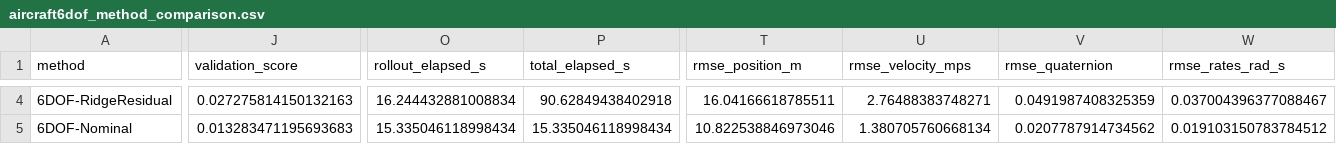
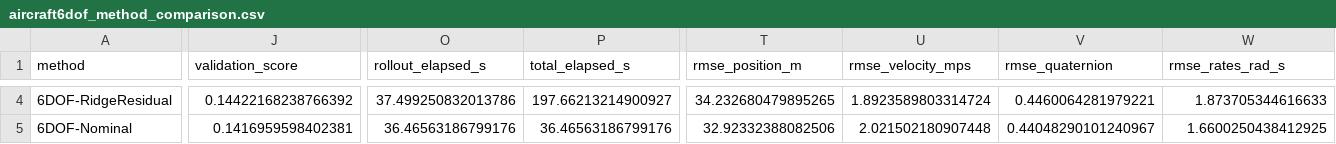
Before and after one commit to jgoppert/sysid_litreview_26, a CSV file: methods/results/aircraft6dof_method_comparison.csv, drawn as a sheet; only a part is shown, gaps mark what is left out; the diff covers the shown part only; the diff names each change by its address in the sheet, - before the commit and + after, or states it on an @@ line.

```diff
--- a/methods/results/aircraft6dof_method_comparison.csv
+++ b/methods/results/aircraft6dof_method_comparison.csv
-J4 (validation_score): 0.027275814150132163
+J4 (validation_score): 0.14422168238766392
-O4 (rollout_elapsed_s): 16.244432881008834
+O4 (rollout_elapsed_s): 37.499250832013786
-P4 (total_elapsed_s): 90.62849438402918
+P4 (total_elapsed_s): 197.66213214900927
-T4 (rmse_position_m): 16.04166618785511
+T4 (rmse_position_m): 34.232680479895265
-U4 (rmse_velocity_mps): 2.76488383748271
+U4 (rmse_velocity_mps): 1.8923589803314724
-V4 (rmse_quaternion): 0.0491987408325359
+V4 (rmse_quaternion): 0.4460064281979221
-W4 (rmse_rates_rad_s): 0.037004396377088467
+W4 (rmse_rates_rad_s): 1.873705344616633
-J5 (validation_score): 0.013283471195693683
+J5 (validation_score): 0.1416959598402381
-O5 (rollout_elapsed_s): 15.335046118998434
+O5 (rollout_elapsed_s): 36.46563186799176
-P5 (total_elapsed_s): 15.335046118998434
+P5 (total_elapsed_s): 36.46563186799176
-T5 (rmse_position_m): 10.822538846973046
+T5 (rmse_position_m): 32.92332388082506
-U5 (rmse_velocity_mps): 1.380705760668134
+U5 (rmse_velocity_mps): 2.021502180907448
-V5 (rmse_quaternion): 0.0207787914734562
+V5 (rmse_quaternion): 0.44048290101240967
-W5 (rmse_rates_rad_s): 0.019103150783784512
+W5 (rmse_rates_rad_s): 1.6600250438412925
```
Also changed, not shown: 61 edited cells elsewhere in this file, 30 other files.
